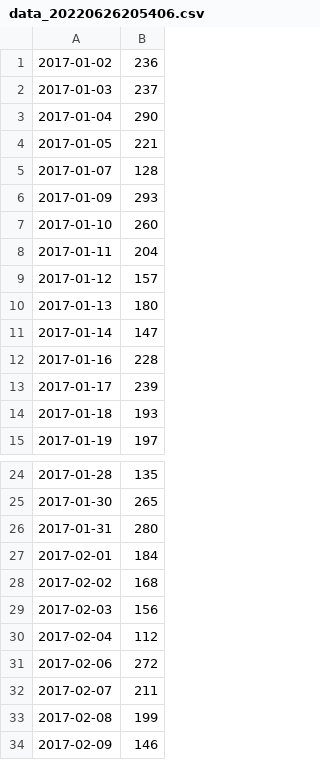
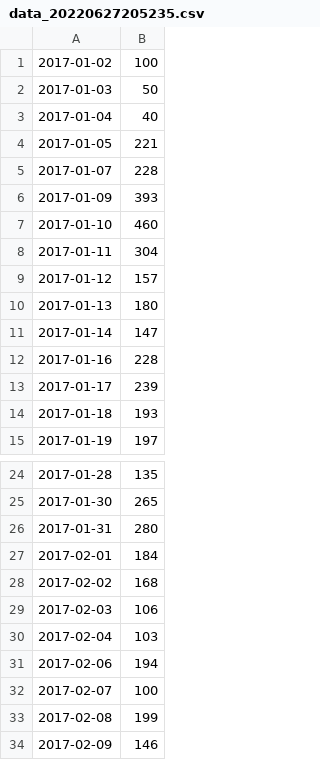
Before and after one commit to RodriCalle/SalesForecastTFIA, a CSV file: static/files/data_20220627205235.csv (was static/files/data_20220626205406.csv), drawn as a sheet; only a part is shown, gaps mark what is left out.

```diff
--- a/static/files/data_20220626205406.csv
+++ b/static/files/data_20220627205235.csv
@@ -1,9 +1,9 @@
-2017-01-02,236
-2017-01-03,237
-2017-01-04,290
+2017-01-02,100
+2017-01-03,50
+2017-01-04,40
 2017-01-05,221
-2017-01-07,128
-2017-01-09,293
-2017-01-10,260
-2017-01-11,204
+2017-01-07,228
+2017-01-09,393
+2017-01-10,460
+2017-01-11,304
 2017-01-12,157
@@ -28,6 +28,6 @@
 2017-02-02,168
-2017-02-03,156
-2017-02-04,112
-2017-02-06,272
-2017-02-07,211
+2017-02-03,106
+2017-02-04,103
+2017-02-06,194
+2017-02-07,100
 2017-02-08,199
```
Also changed, not shown: 7 other files.
